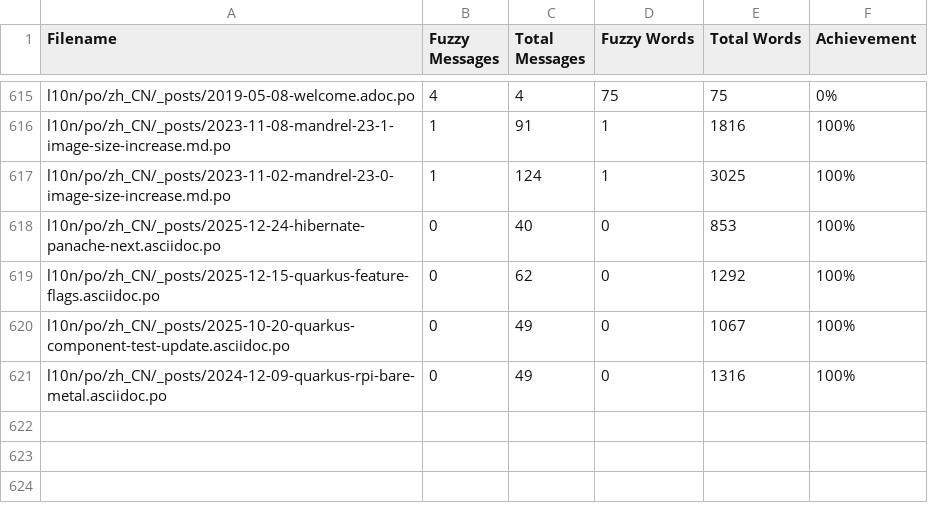
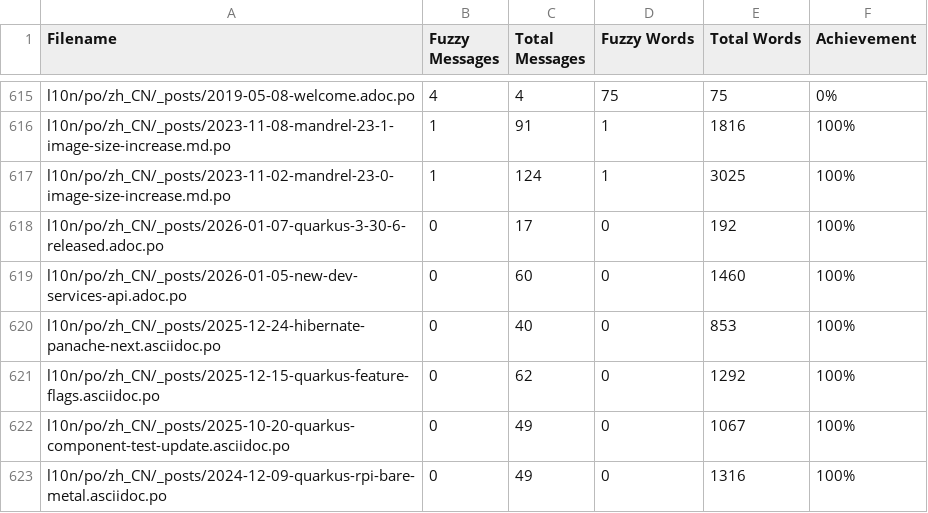
Before and after one commit to quarkusio/cn.quarkus.io, a CSV file: l10n/stats/posts-translation.csv, drawn as a sheet; only a part is shown, gaps mark what is left out.

Commit message:
Update translation stats

```diff
--- a/l10n/stats/posts-translation.csv
+++ b/l10n/stats/posts-translation.csv
@@ -617,2 +617,4 @@ l10n/po/zh_CN/_posts/2023-11-08-mandrel-23-1-image-size-increase.md.po, 1, 91, 1
 l10n/po/zh_CN/_posts/2023-11-02-mandrel-23-0-image-size-increase.md.po, 1, 124, 1, 3025, 100%
+l10n/po/zh_CN/_posts/2026-01-07-quarkus-3-30-6-released.adoc.po, 0, 17, 0, 192, 100%
+l10n/po/zh_CN/_posts/2026-01-05-new-dev-services-api.adoc.po, 0, 60, 0, 1460, 100%
 l10n/po/zh_CN/_posts/2025-12-24-hibernate-panache-next.asciidoc.po, 0, 40, 0, 853, 100%
```
Also changed, not shown: l10n/stats/latest-guides-translation.csv, l10n/stats/main-guides-translation.csv, 1 other file.
